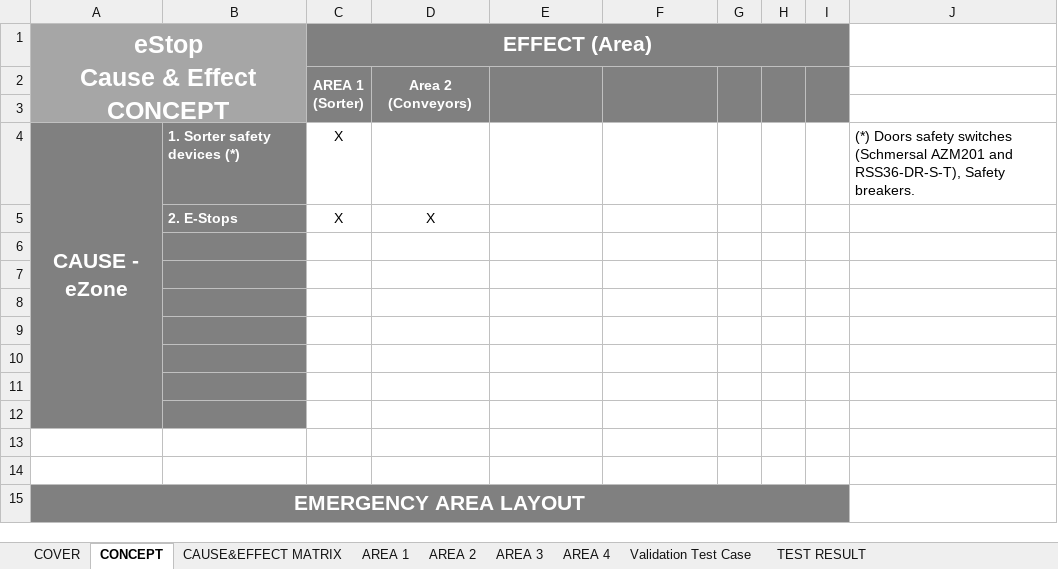
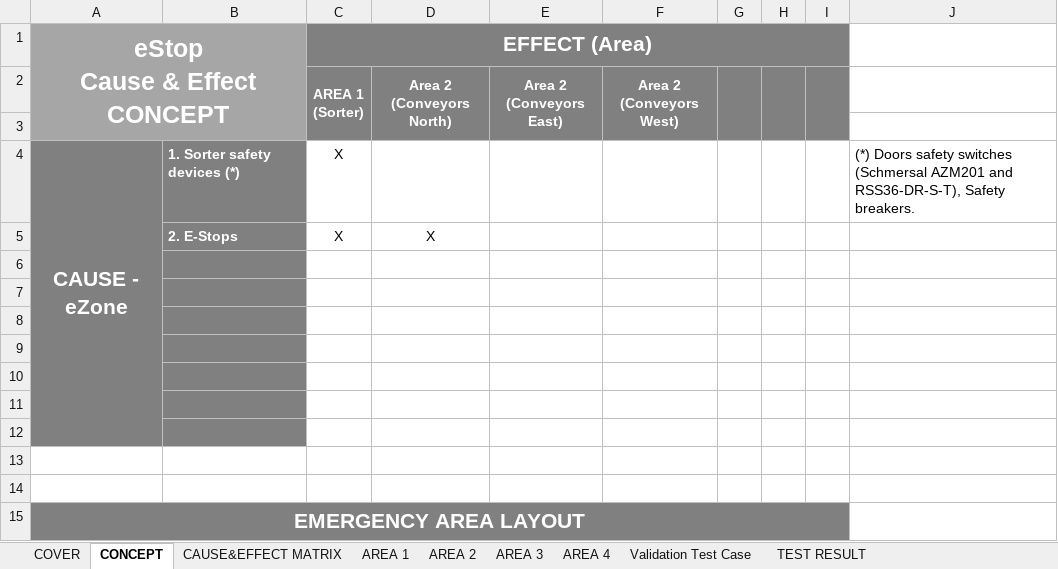
Before and after one commit to thebdr/Openn2, an Excel workbook: Shared/DocumentsValidationData/Passing/8XXX_Cause and Effect Matrix_R0.0_ValidationTemplate.xlsx, sheet CONCEPT, drawn as a sheet; values as stored, in another font and other column widths than the file's, no borders; charts and pictures not drawn; removed rows and columns are numbered as before the commit, all else as after; ↵ is a line break in a cell; the diff names each change by its address in the sheet, - before the commit and + after, or states it on an @@ line.

```diff
--- a/Shared/DocumentsValidationData/Passing/8XXX_Cause and Effect Matrix_R0.0_ValidationTemplate.xlsx (sheet CONCEPT)
+++ b/Shared/DocumentsValidationData/Passing/8XXX_Cause and Effect Matrix_R0.0_ValidationTemplate.xlsx (sheet CONCEPT)
-row 2:  |  | AREA 1 ↵ (Sorter) | Area 2 ↵ (Conveyors)
+row 2:  |  | AREA 1 ↵ (Sorter) | Area 2 ↵ (Conveyors North) | Area 2 ↵ (Conveyors East) | Area 2 ↵ (Conveyors West)
```
Also changed, not shown: sheet CAUSE&EFFECT MATRIX, sheet AREA 4, sheet AREA 3, sheet AREA 2, sheet AREA 1, hidden cells, Pipeline2App/assets/ButtonsLayout.xlsx, Shared/DocumentsValidationData/Passing/8XXX_IOyyyy_R0.0_EmergencyIoListValidationTemplate.xlsx, 9 other files.
